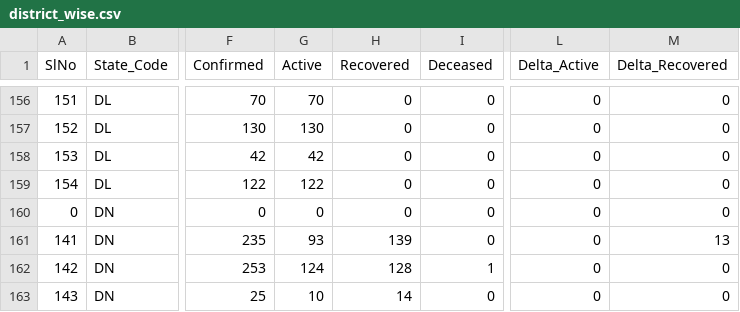
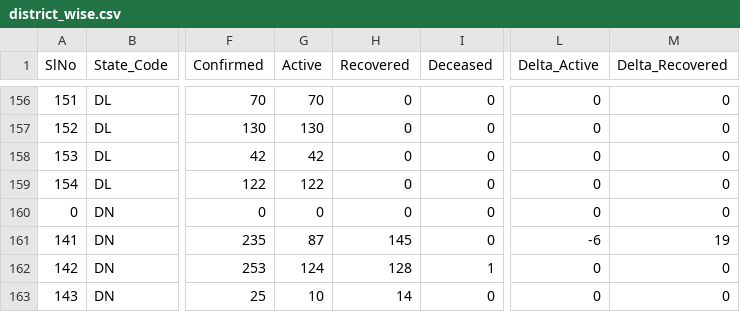
Before and after one commit to maaz619/api, a CSV file: csv/latest/district_wise.csv, drawn as a sheet; only a part is shown, gaps mark what is left out; the diff names each change by its address in the sheet, - before the commit and + after, or states it on an @@ line.

Commit message:
data updated on - Mon Jul 13 10:28:12 UTC 2020

```diff
--- a/csv/latest/district_wise.csv
+++ b/csv/latest/district_wise.csv
-G161 (Active): 93
+G161 (Active): 87
-H161 (Recovered): 139
+H161 (Recovered): 145
-L161 (Delta_Active): 0
+L161 (Delta_Active): -6
-M161 (Delta_Recovered): 13
+M161 (Delta_Recovered): 19
```
Also changed, not shown: csv/latest/state_wise.csv, csv/latest/states.csv, 26 other files.
